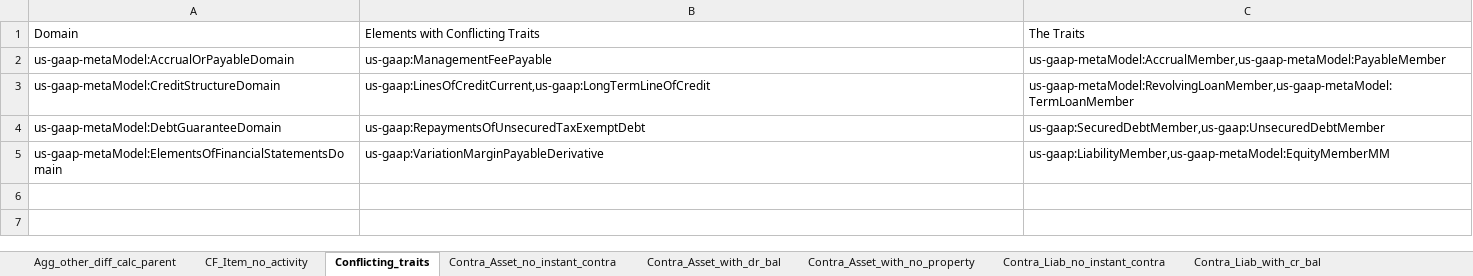
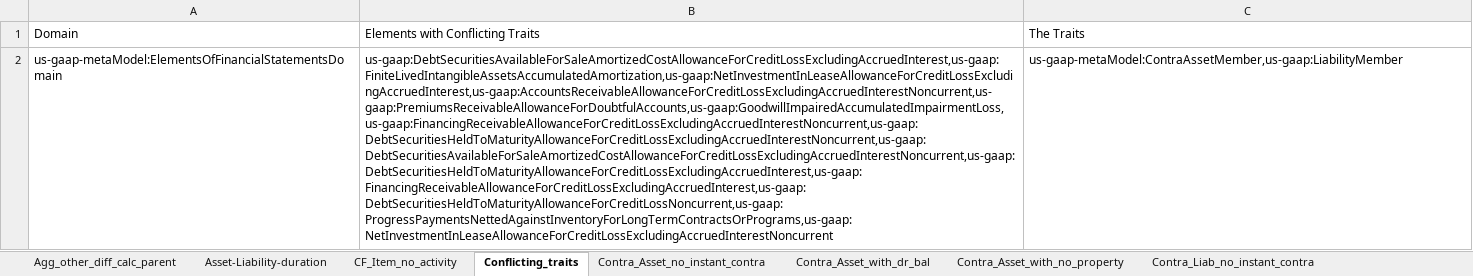
Before and after one commit to xbrlus/metaTaxonomy-rules, an Excel workbook: source/us/2024/traits.xlsx, sheet Conflicting_traits, drawn as a sheet; values as stored, in another font and other column widths than the file's, no borders; removed rows and columns are numbered as before the commit, all else as after; the diff names each change by its address in the sheet, - before the commit and + after, or states it on an @@ line.

```diff
--- a/source/us/2024/traits.xlsx (sheet Conflicting_traits)
+++ b/source/us/2024/traits.xlsx (sheet Conflicting_traits)
+sheet tab: Asset-Liability-duration
-row 2: us-gaap-metaModel:AccrualOrPayableDomain | us-gaap:ManagementFeePayable | us-gaap-metaModel:AccrualMember,us-gaap-metaModel:PayableMember
-row 3: us-gaap-metaModel:CreditStructureDomain | us-gaap:LinesOfCreditCurrent,us-gaap:LongTermLineOfCredit | us-gaap-metaModel:RevolvingLoanMember,us-gaap-metaModel:TermLoanMember
-row 4: us-gaap-metaModel:DebtGuaranteeDomain | us-gaap:RepaymentsOfUnsecuredTaxExemptDebt | us-gaap:SecuredDebtMember,us-gaap:UnsecuredDebtMember
-B2: us-gaap:VariationMarginPayableDerivative
+B2: us-gaap:DebtSecuritiesAvailableForSaleAmortizedCostAllowanceForCreditLossExcludingAccruedInterest,us-gaap:FiniteLivedIntangibleAssetsAccumulatedAmortization,us-gaap:NetInvestmentInLeaseAllowanceForCreditLossExcludingAccruedInterest,us-gaap:AccountsReceivableAllowanceForCreditLossExcludingAccruedInterestNoncurrent,us-gaap:PremiumsReceivableAllowanceForDoubtfulAccounts,us-gaap:GoodwillImpairedAccumulatedImpairmentLoss,us-gaap:FinancingReceivableAllowanceForCreditLossExcludingAccruedInterestNoncurrent,us-gaap:DebtSecuritiesHeldToMaturityAllowanceForCreditLossExcludingAccruedInterestNoncurrent,us-gaap:DebtSecuritiesAvailableForSaleAmortizedCostAllowanceForCreditLossExcludingAccruedInterestNoncurrent,us-gaap:DebtSecuritiesHeldToMaturityAllowanceForCreditLossExcludingAccruedInterest,us-gaap:FinancingReceivableAllowanceForCreditLossExcludingAccruedInterest,us-gaap:DebtSecuritiesHeldToMaturityAllowanceForCreditLossNoncurrent,us-gaap:ProgressPaymentsNettedAgainstInventoryForLongTermContractsOrPrograms,us-gaap:NetInvestmentInLeaseAllowanceForCreditLossExcludingAccruedInterestNoncurrent
-C2: us-gaap:LiabilityMember,us-gaap-metaModel:EquityMemberMM
+C2: us-gaap-metaModel:ContraAssetMember,us-gaap:LiabilityMember
```
Also changed, not shown: sheet CF_Item_no_activity, sheet IS_item_no_RE, sheet gain_items_not_in_RE, sheet Contra_Asset_with_no_property, sheet loss_items_not_in_RE, sheet Contra_Asset_no_instant_contra, 5 more sheets, other sheet tabs, 41 other files.
